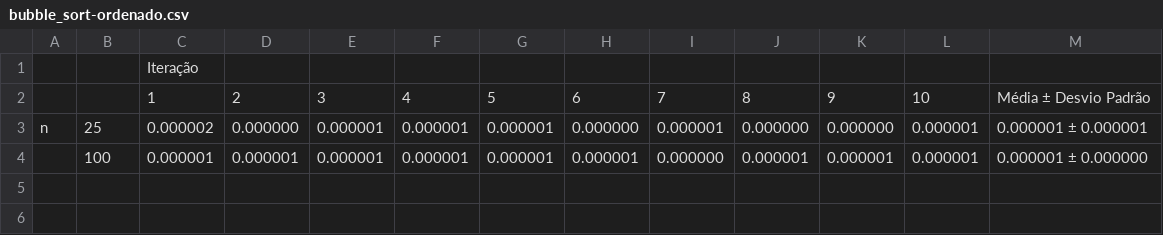
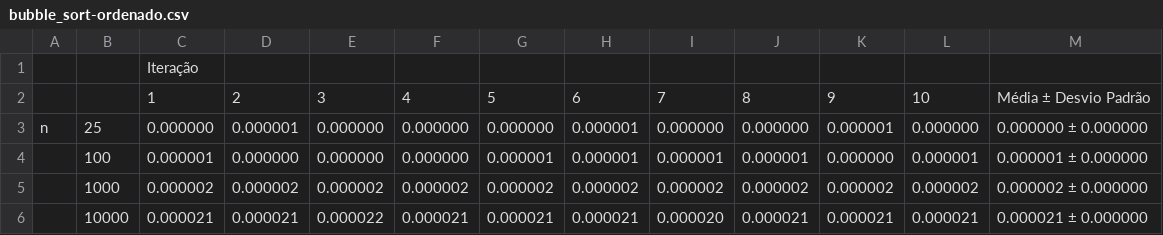
Before and after one commit to brunamagrinidacruz/criador_de_relatorios_sobre_algoritmos, a CSV file: resultados/testes/bubble_sort-ordenado.csv, drawn as a sheet.

```diff
--- a/resultados/testes/bubble_sort-ordenado.csv
+++ b/resultados/testes/bubble_sort-ordenado.csv
@@ -2,3 +2,5 @@
 ,,1,2,3,4,5,6,7,8,9,10,Média ± Desvio Padrão
-n,25,0.000002,0.000000,0.000001,0.000001,0.000001,0.000000,0.000001,0.000000,0.000000,0.000001,0.000001 ± 0.000001
-,100,0.000001,0.000001,0.000001,0.000001,0.000001,0.000001,0.000000,0.000001,0.000001,0.000001,0.000001 ± 0.000000
+n,25,0.000000,0.000001,0.000000,0.000000,0.000000,0.000001,0.000000,0.000000,0.000001,0.000000,0.000000 ± 0.000000
+,100,0.000001,0.000000,0.000000,0.000000,0.000001,0.000001,0.000001,0.000001,0.000000,0.000001,0.000001 ± 0.000000
+,1000,0.000002,0.000002,0.000002,0.000002,0.000002,0.000002,0.000002,0.000002,0.000002,0.000002,0.000002 ± 0.000000
+,10000,0.000021,0.000021,0.000022,0.000021,0.000021,0.000021,0.000020,0.000021,0.000021,0.000021,0.000021 ± 0.000000
```
Also changed, not shown: resultados/testes/bubble_sort-ordenado_inverso.csv, resultados/testes/insertion_sort-ordenado.csv, 36 other files.
